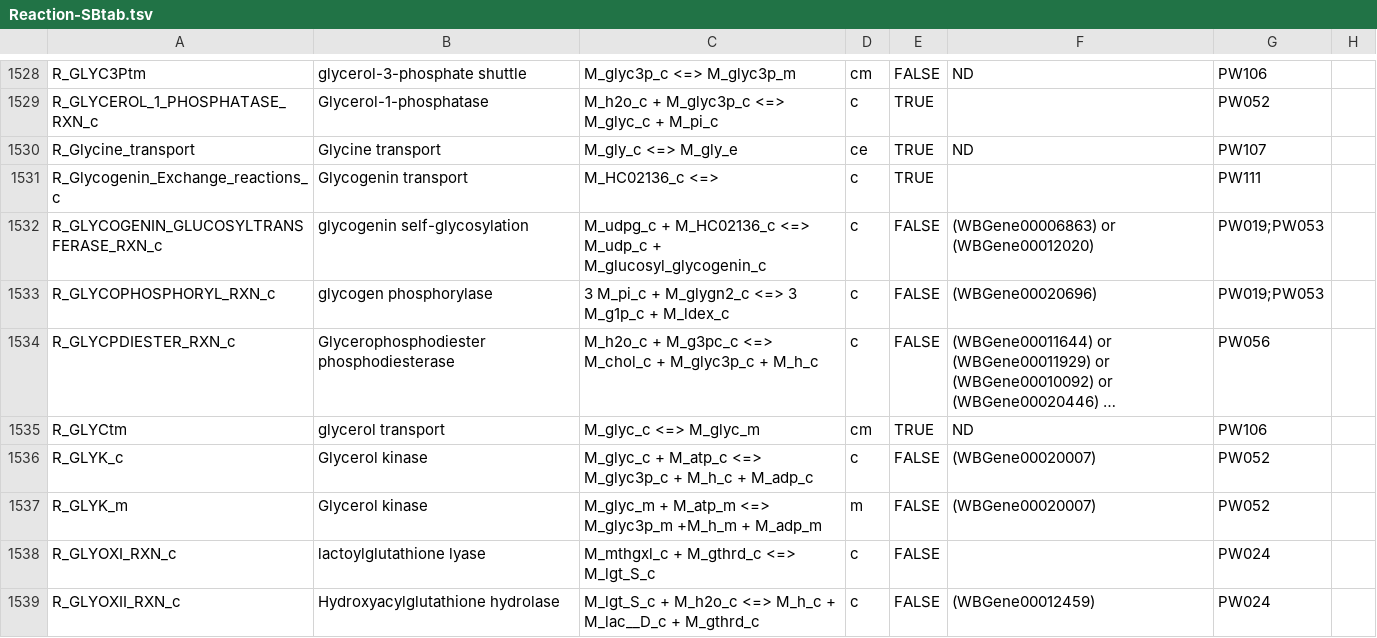
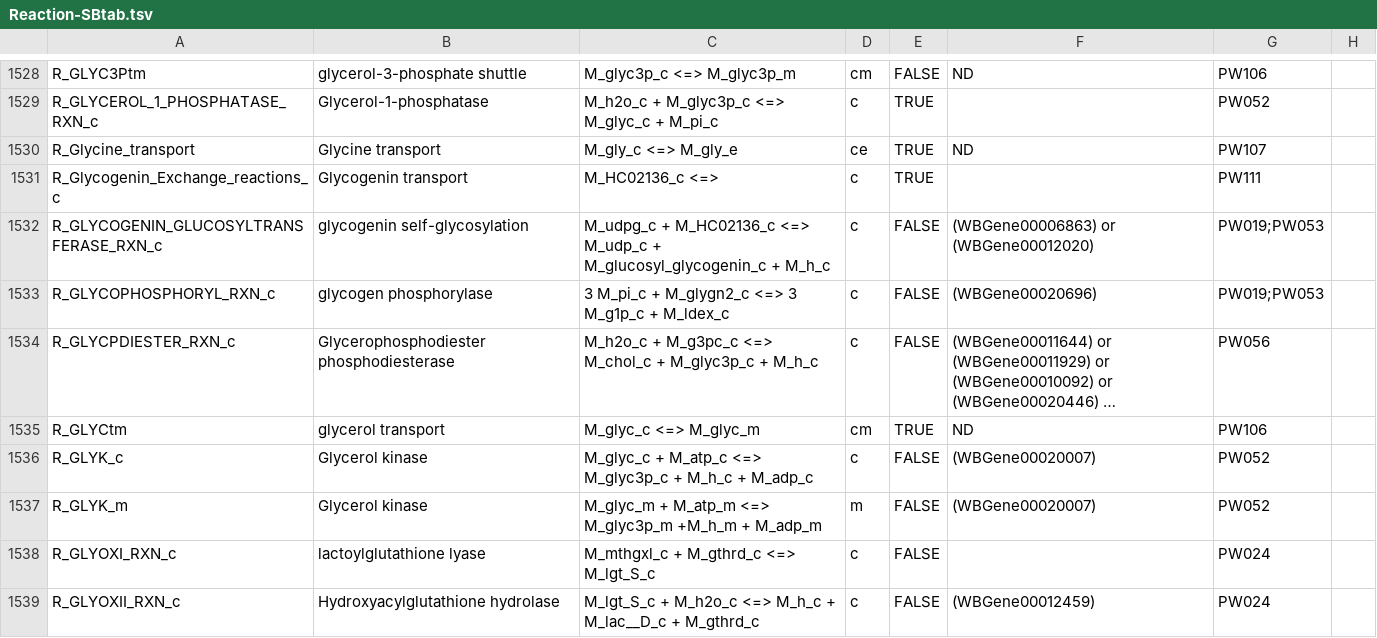
Before and after one commit to wormjam-consortium/wormjam, a TSV file: curation/Reaction-SBtab.tsv, drawn as a sheet; only a part is shown, gaps mark what is left out; long unchanged cells end in …; the diff names each change by its address in the sheet, - before the commit and + after, or states it on an @@ line.

Commit message:
fix/GLYCOGENIN_GLUCOSYLTRANSFERASE_RXN_c
added 1 Proton to balance the reaction/found on uniprot/still unbalanced

```diff
--- a/curation/Reaction-SBtab.tsv
+++ b/curation/Reaction-SBtab.tsv
-C1532: …+ M_glucosyl_glycogenin_c
+C1532: …+ M_glucosyl_glycogenin_c + M_h_c
```
